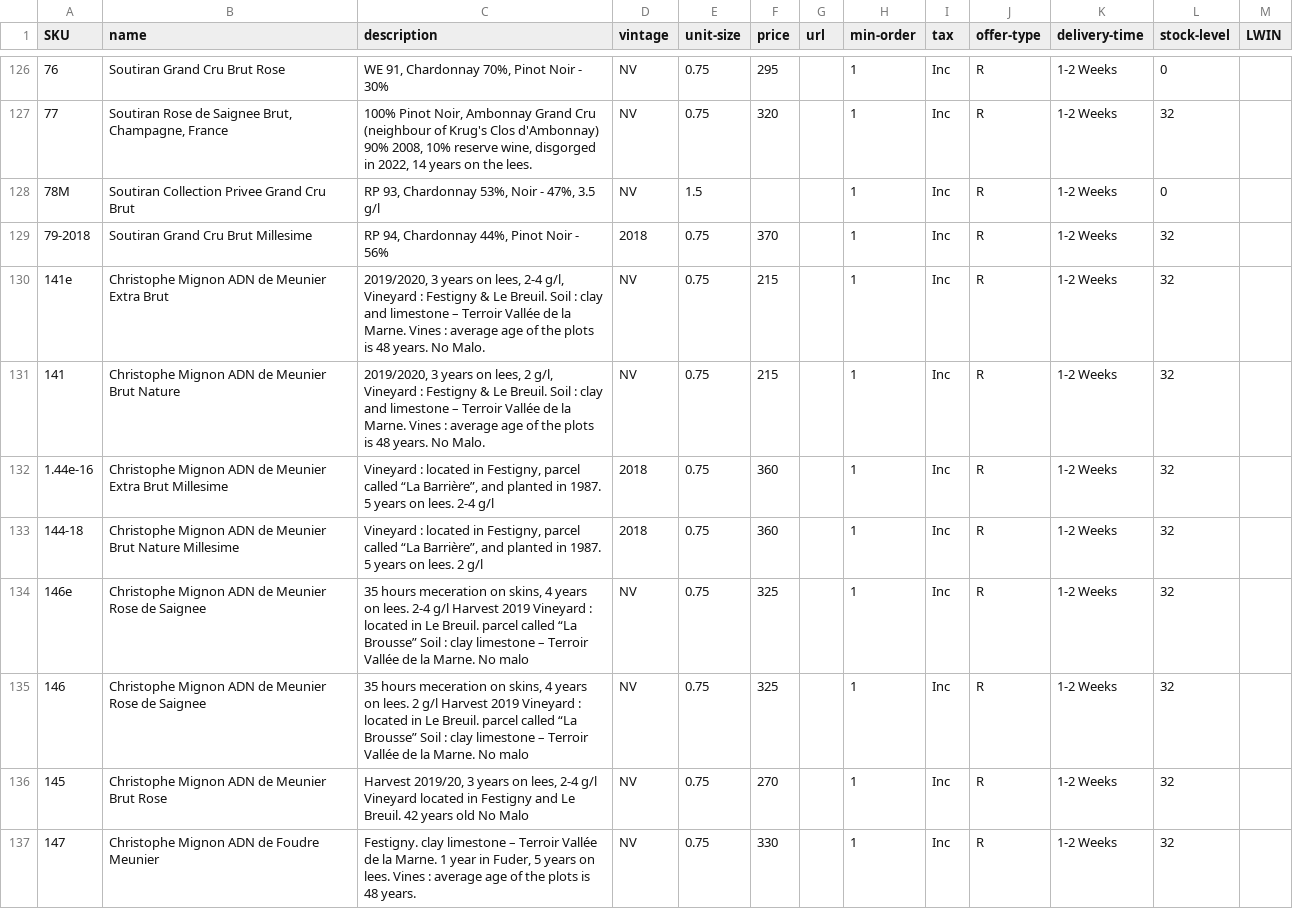
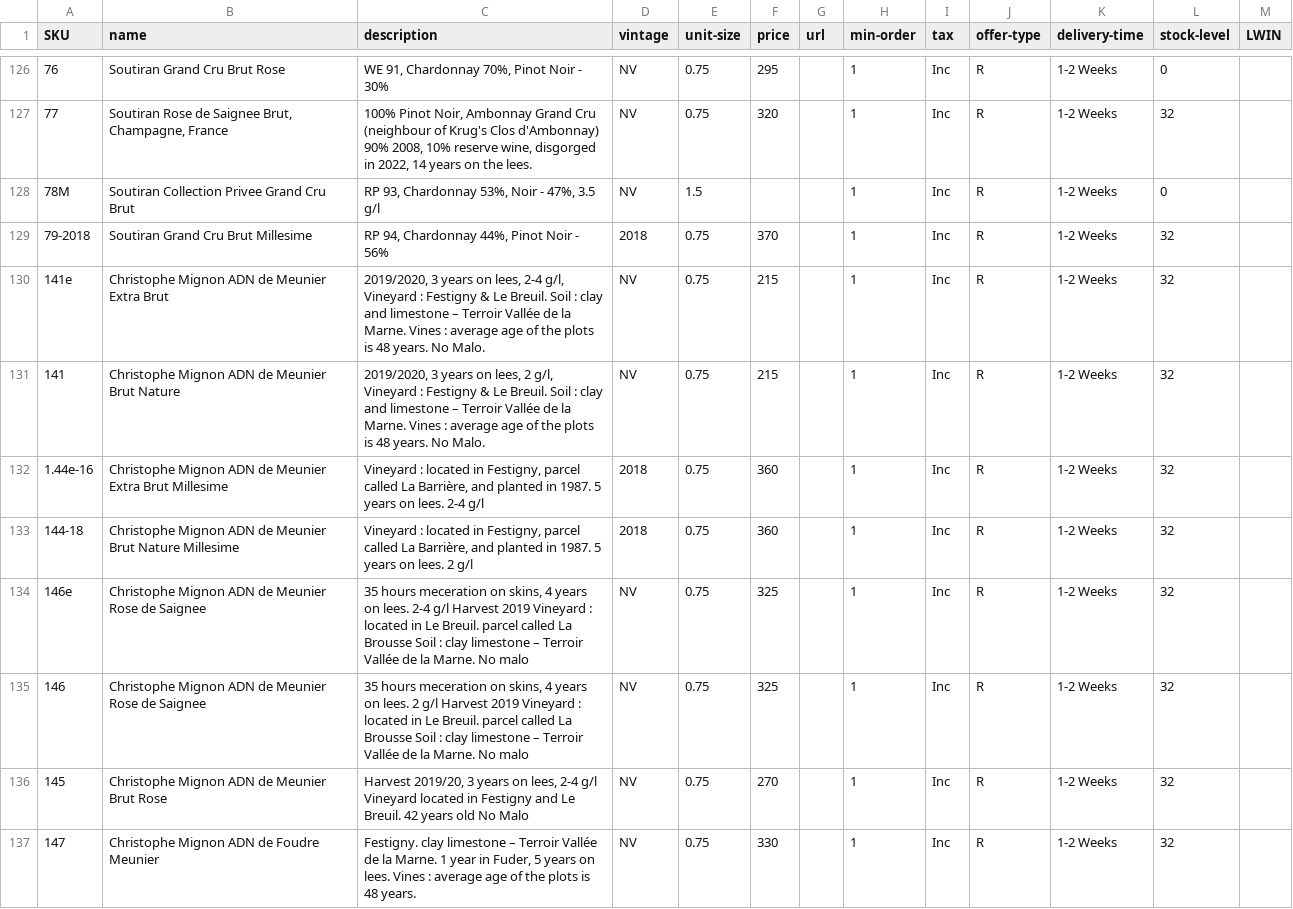
Before and after one commit to neystadt/Wine-Searcher, a CSV file: fairy-wine-searcher-index.csv, drawn as a sheet; only a part is shown, gaps mark what is left out; the diff covers the shown part only.

Commit message:
Fixing quotes

```diff
--- a/fairy-wine-searcher-index.csv
+++ b/fairy-wine-searcher-index.csv
@@ -131,6 +131,6 @@ SKU|name|description|vintage|unit-size|price|url|min-order|tax|offer-type|delive
 141|Christophe Mignon ADN de Meunier Brut Nature|2019/2020, 3 years on lees, 2 g/l, Vineyard : Festigny & Le Breuil. Soil : clay and limestone – Terroir Vallée de la Marne. Vines : average age of the plots is 48 years. No Malo.|NV|0.75|215||1|Inc|R|1-2 Weeks|32|
-1.44e-16|Christophe Mignon ADN de Meunier Extra Brut Millesime|Vineyard : located in  Festigny, parcel called “La Barrière”, and planted in 1987. 5 years on lees. 2-4 g/l|2018|0.75|360||1|Inc|R|1-2 Weeks|32|
-144-18|Christophe Mignon ADN de Meunier Brut Nature Millesime|Vineyard : located in  Festigny, parcel called “La Barrière”, and planted in 1987. 5 years on lees. 2 g/l|2018|0.75|360||1|Inc|R|1-2 Weeks|32|
-146e|Christophe Mignon ADN de Meunier Rose de Saignee|35 hours meceration on skins, 4 years on lees. 2-4 g/l Harvest 2019 Vineyard : located in Le Breuil. parcel called “La Brousse” Soil : clay limestone – Terroir Vallée de la Marne. No malo|NV|0.75|325||1|Inc|R|1-2 Weeks|32|
-146|Christophe Mignon ADN de Meunier Rose de Saignee|35 hours meceration on skins, 4 years on lees. 2 g/l Harvest 2019 Vineyard : located in Le Breuil. parcel called “La Brousse” Soil : clay limestone – Terroir Vallée de la Marne. No malo|NV|0.75|325||1|Inc|R|1-2 Weeks|32|
+1.44e-16|Christophe Mignon ADN de Meunier Extra Brut Millesime|Vineyard : located in  Festigny, parcel called La Barrière, and planted in 1987. 5 years on lees. 2-4 g/l|2018|0.75|360||1|Inc|R|1-2 Weeks|32|
+144-18|Christophe Mignon ADN de Meunier Brut Nature Millesime|Vineyard : located in  Festigny, parcel called La Barrière, and planted in 1987. 5 years on lees. 2 g/l|2018|0.75|360||1|Inc|R|1-2 Weeks|32|
+146e|Christophe Mignon ADN de Meunier Rose de Saignee|35 hours meceration on skins, 4 years on lees. 2-4 g/l Harvest 2019 Vineyard : located in Le Breuil. parcel called La Brousse Soil : clay limestone – Terroir Vallée de la Marne. No malo|NV|0.75|325||1|Inc|R|1-2 Weeks|32|
+146|Christophe Mignon ADN de Meunier Rose de Saignee|35 hours meceration on skins, 4 years on lees. 2 g/l Harvest 2019 Vineyard : located in Le Breuil. parcel called La Brousse Soil : clay limestone – Terroir Vallée de la Marne. No malo|NV|0.75|325||1|Inc|R|1-2 Weeks|32|
 145|Christophe Mignon ADN de Meunier Brut Rose|Harvest 2019/20, 3 years on lees, 2-4 g/l Vineyard located in  Festigny and Le Breuil. 42 years old No Malo|NV|0.75|270||1|Inc|R|1-2 Weeks|32|
```
Also changed, not shown: 8 edited cells elsewhere in this file.
